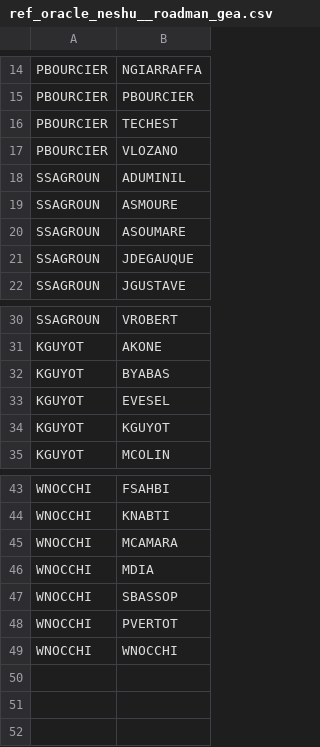
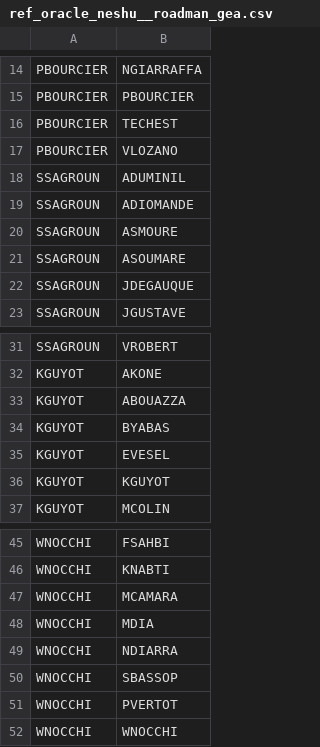
Before and after one commit to CebrailEVS/dbt_transform, a CSV file: data/reference_data/oracle_neshu/ref_oracle_neshu__roadman_gea.csv, drawn as a sheet; only a part is shown, gaps mark what is left out.

Commit message:
feat; ajout nouveaux ref roadman_gea & update ref antoine garret [skip ci]

```diff
--- a/data/reference_data/oracle_neshu/ref_oracle_neshu__roadman_gea.csv
+++ b/data/reference_data/oracle_neshu/ref_oracle_neshu__roadman_gea.csv
@@ -18,2 +18,3 @@ PBOURCIER,VLOZANO
 SSAGROUN,ADUMINIL
+SSAGROUN,ADIOMANDE
 SSAGROUN,ASMOURE
@@ -31,2 +32,3 @@ SSAGROUN,VROBERT
 KGUYOT,AKONE
+KGUYOT,ABOUAZZA
 KGUYOT,BYABAS
@@ -46,2 +48,3 @@ WNOCCHI,MCAMARA
 WNOCCHI,MDIA
+WNOCCHI,NDIARRA
 WNOCCHI,SBASSOP
```
Also changed, not shown: data/reference_data/yuman/ref_yuman__tech_nomad.csv.
